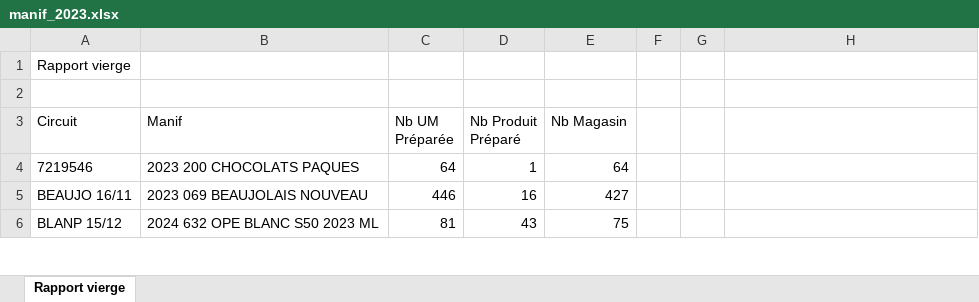
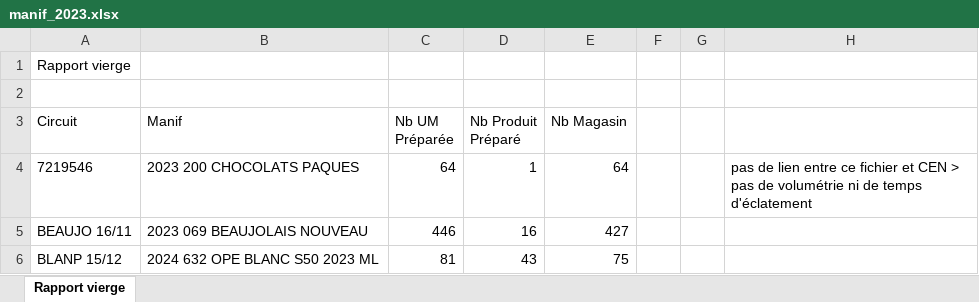
Before and after one commit to ErwannE/Melusine, an Excel workbook: data/manif_2023.xlsx, sheet Rapport vierge, drawn as a sheet; only a part is shown; values as stored, in another font and other column widths than the file's, no borders; the diff names each change by its address in the sheet, - before the commit and + after, or states it on an @@ line.

Commit message:
first comments on data

```diff
--- a/data/manif_2023.xlsx (sheet Rapport vierge)
+++ b/data/manif_2023.xlsx (sheet Rapport vierge)
-H4: (empty)
+H4: pas de lien entre ce fichier et CEN > pas de volumétrie ni de temps d'éclatement
```
Also changed, not shown: data/CEN.xlsx, data/prev_recep_melusine.xlsx, 1 other file.
